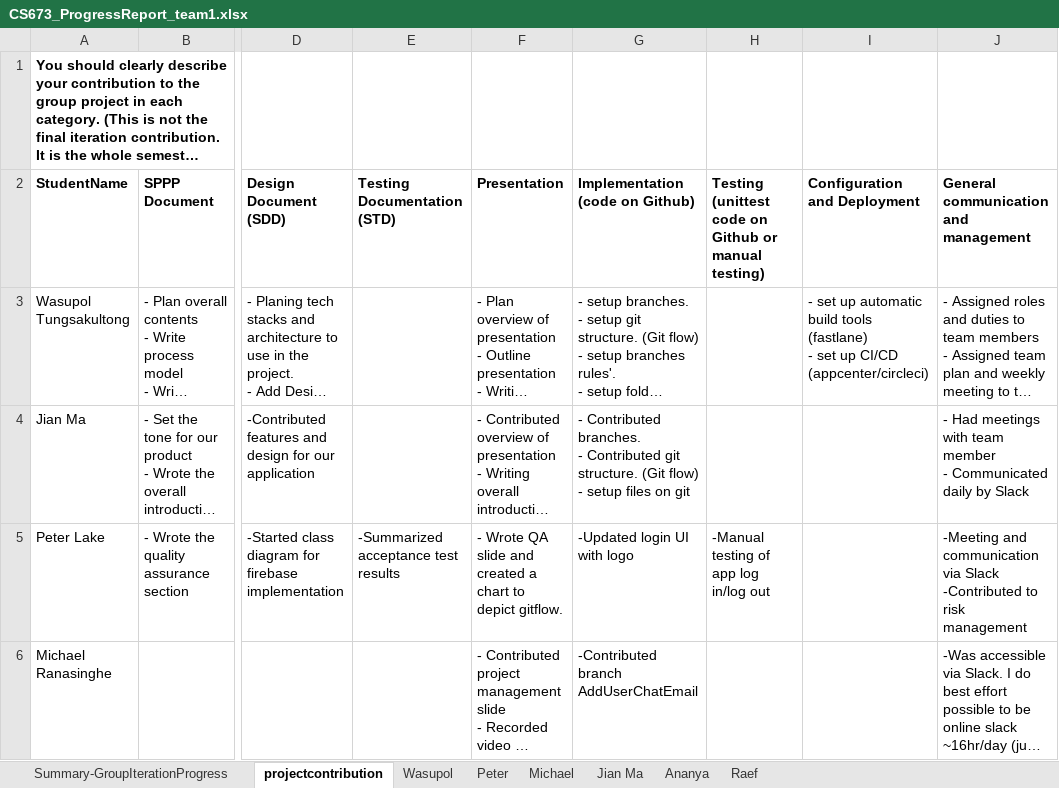
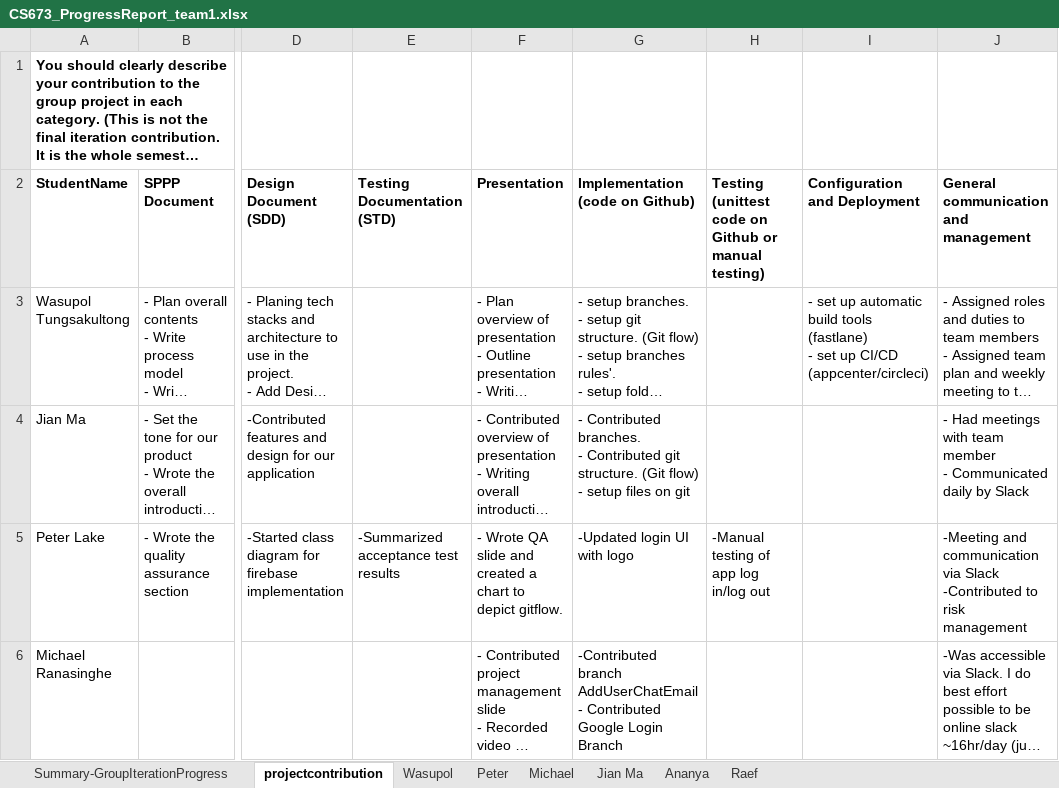
Before and after one commit to peepo3663/inner-circle-app, an Excel workbook: Doc/submission_2/CS673_ProgressReport_team1.xlsx, sheet projectcontribution, drawn as a sheet; only a part is shown, gaps mark what is left out; long unchanged cells end in …; values as stored, in another font and other column widths than the file's, no borders; charts and pictures not drawn; ↵ is a line break in a cell; the diff names each change by its address in the sheet, - before the commit and + after, or states it on an @@ line.

```diff
--- a/Doc/submission_2/CS673_ProgressReport_team1.xlsx (sheet projectcontribution)
+++ b/Doc/submission_2/CS673_ProgressReport_team1.xlsx (sheet projectcontribution)
-G6 (Implementation (code on Github)): …branch AddUserChatEmail
+G6 (Implementation (code on Github)): …branch AddUserChatEmail ↵ - Contributed Google Login Branch
```
Also changed, not shown: sheet Jian Ma, sheet Michael, sheet Summary-GroupIterationProgress.
